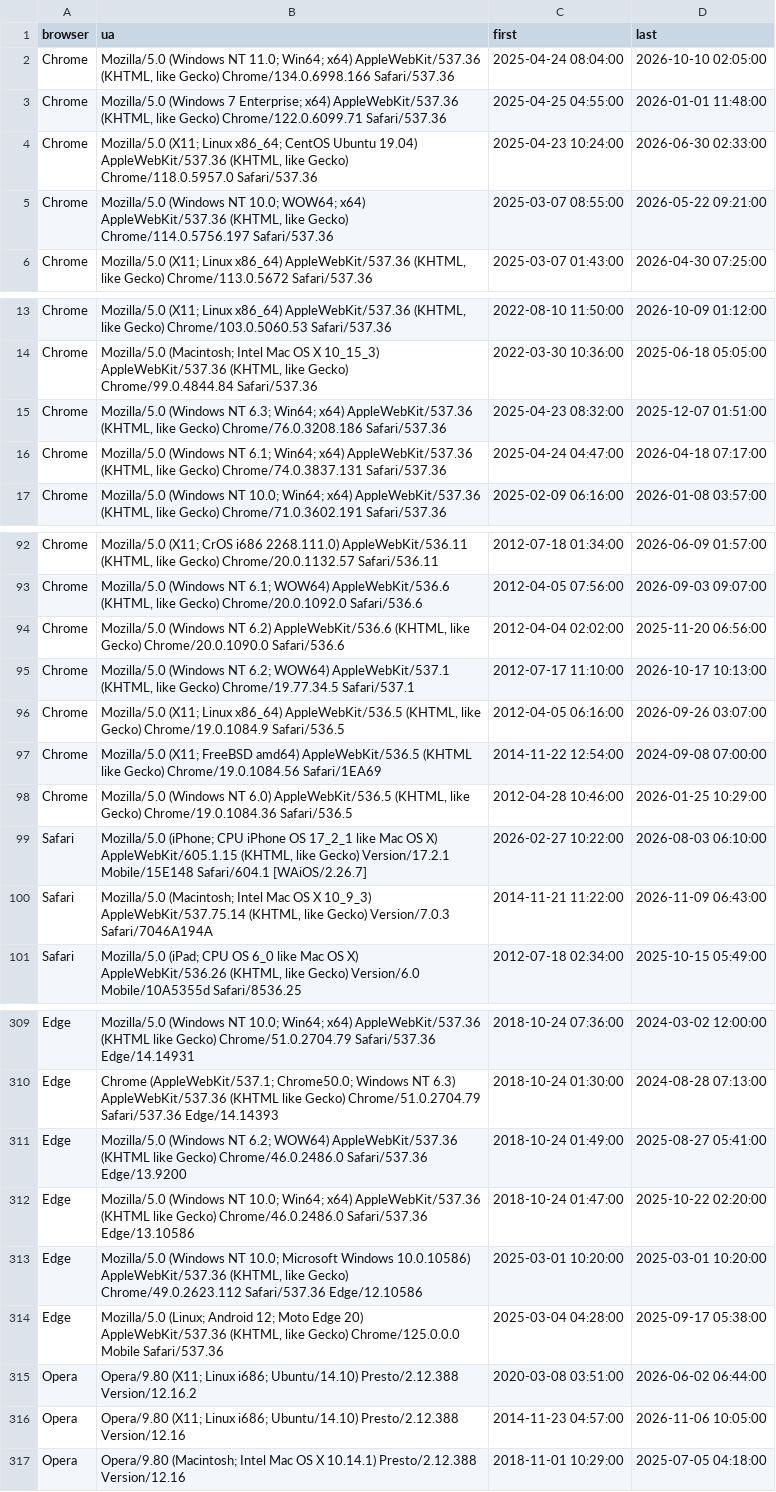
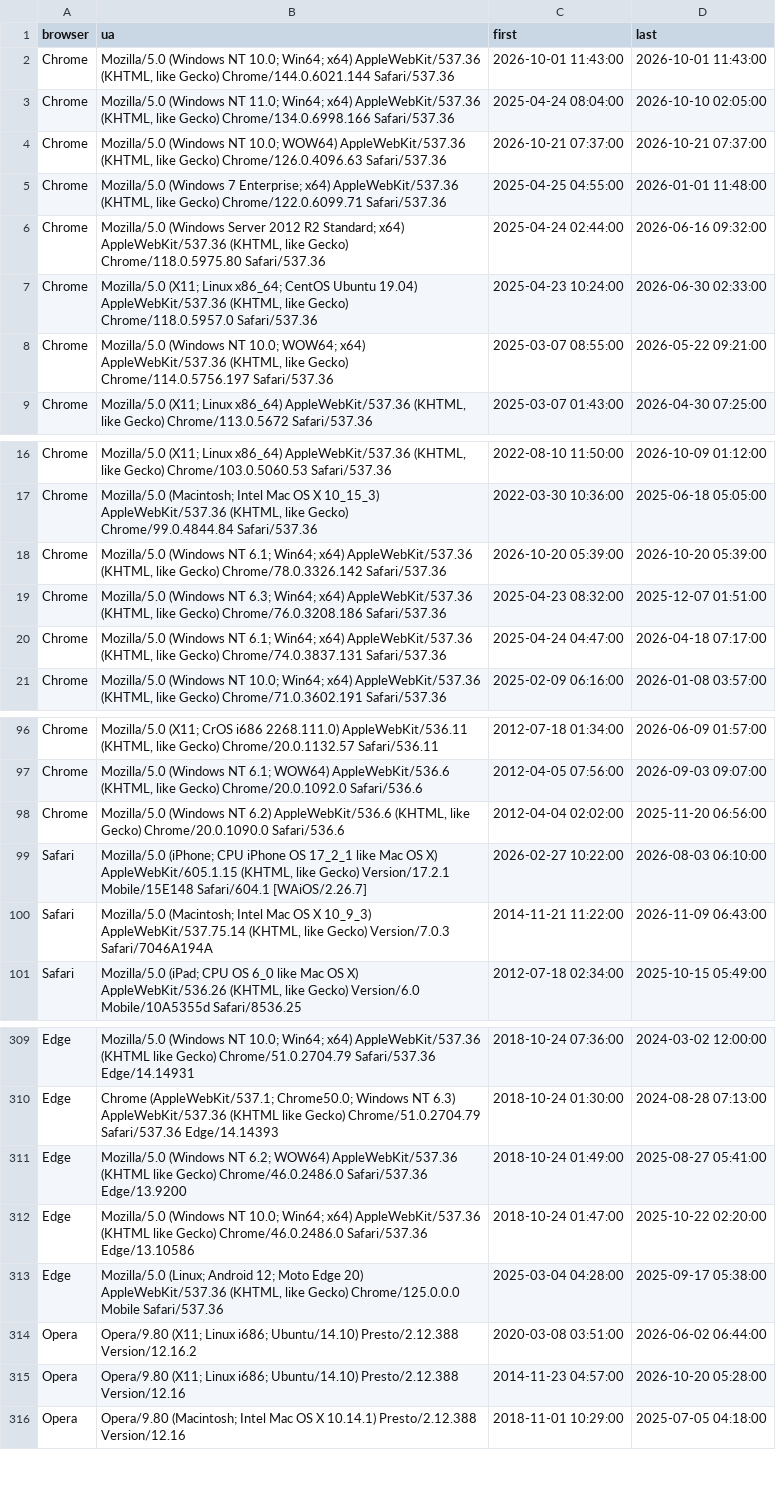
Before and after one commit to rahulsrma26/latest-user-agent, a CSV file: data/top_user_agents.csv, drawn as a sheet; only a part is shown, gaps mark what is left out; the diff covers the shown part only.

```diff
--- a/data/top_user_agents.csv
+++ b/data/top_user_agents.csv
@@ -1,4 +1,7 @@
 browser,ua,first,last
+Chrome,"Mozilla/5.0 (Windows NT 10.0; Win64; x64) AppleWebKit/537.36 (KHTML, like Gecko) Chrome/144.0.6021.144 Safari/537.36",2026-10-01 11:43:00,2026-10-01 11:43:00
 Chrome,"Mozilla/5.0 (Windows NT 11.0; Win64; x64) AppleWebKit/537.36 (KHTML, like Gecko) Chrome/134.0.6998.166 Safari/537.36",2025-04-24 08:04:00,2026-10-10 02:05:00
+Chrome,"Mozilla/5.0 (Windows NT 10.0; WOW64) AppleWebKit/537.36 (KHTML, like Gecko) Chrome/126.0.4096.63 Safari/537.36",2026-10-21 07:37:00,2026-10-21 07:37:00
 Chrome,"Mozilla/5.0 (Windows 7 Enterprise; x64) AppleWebKit/537.36 (KHTML, like Gecko) Chrome/122.0.6099.71 Safari/537.36",2025-04-25 04:55:00,2026-01-01 11:48:00
+Chrome,"Mozilla/5.0 (Windows Server 2012 R2 Standard; x64) AppleWebKit/537.36 (KHTML, like Gecko) Chrome/118.0.5975.80 Safari/537.36",2025-04-24 02:44:00,2026-06-16 09:32:00
 Chrome,"Mozilla/5.0 (X11; Linux x86_64; CentOS Ubuntu 19.04) AppleWebKit/537.36 (KHTML, like Gecko) Chrome/118.0.5957.0 Safari/537.36",2025-04-23 10:24:00,2026-06-30 02:33:00
@@ -14,2 +17,3 @@ Chrome,"Mozilla/5.0 (X11; Linux x86_64) AppleWebKit/537.36 (KHTML, like Gecko) C
 Chrome,"Mozilla/5.0 (Macintosh; Intel Mac OS X 10_15_3) AppleWebKit/537.36 (KHTML, like Gecko) Chrome/99.0.4844.84 Safari/537.36",2022-03-30 10:36:00,2025-06-18 05:05:00
+Chrome,"Mozilla/5.0 (Windows NT 6.1; Win64; x64) AppleWebKit/537.36 (KHTML, like Gecko) Chrome/78.0.3326.142 Safari/537.36",2026-10-20 05:39:00,2026-10-20 05:39:00
 Chrome,"Mozilla/5.0 (Windows NT 6.3; Win64; x64) AppleWebKit/537.36 (KHTML, like Gecko) Chrome/76.0.3208.186 Safari/537.36",2025-04-23 08:32:00,2025-12-07 01:51:00
@@ -94,6 +98,2 @@ Chrome,"Mozilla/5.0 (Windows NT 6.1; WOW64) AppleWebKit/536.6 (KHTML, like Gecko
 Chrome,"Mozilla/5.0 (Windows NT 6.2) AppleWebKit/536.6 (KHTML, like Gecko) Chrome/20.0.1090.0 Safari/536.6",2012-04-04 02:02:00,2025-11-20 06:56:00
-Chrome,"Mozilla/5.0 (Windows NT 6.2; WOW64) AppleWebKit/537.1 (KHTML, like Gecko) Chrome/19.77.34.5 Safari/537.1",2012-07-17 11:10:00,2026-10-17 10:13:00
-Chrome,"Mozilla/5.0 (X11; Linux x86_64) AppleWebKit/536.5 (KHTML, like Gecko) Chrome/19.0.1084.9 Safari/536.5",2012-04-05 06:16:00,2026-09-26 03:07:00
-Chrome,Mozilla/5.0 (X11; FreeBSD amd64) AppleWebKit/536.5 (KHTML like Gecko) Chrome/19.0.1084.56 Safari/1EA69,2014-11-22 12:54:00,2024-09-08 07:00:00
-Chrome,"Mozilla/5.0 (Windows NT 6.0) AppleWebKit/536.5 (KHTML, like Gecko) Chrome/19.0.1084.36 Safari/536.5",2012-04-28 10:46:00,2026-01-25 10:29:00
 Safari,"Mozilla/5.0 (iPhone; CPU iPhone OS 17_2_1 like Mac OS X) AppleWebKit/605.1.15 (KHTML, like Gecko) Version/17.2.1 Mobile/15E148 Safari/604.1 [WAiOS/2.26.7]",2026-02-27 10:22:00,2026-08-03 06:10:00
@@ -312,6 +312,5 @@ Edge,Mozilla/5.0 (Windows NT 6.2; WOW64) AppleWebKit/537.36 (KHTML like Gecko) C
 Edge,Mozilla/5.0 (Windows NT 10.0; Win64; x64) AppleWebKit/537.36 (KHTML like Gecko) Chrome/46.0.2486.0 Safari/537.36 Edge/13.10586,2018-10-24 01:47:00,2025-10-22 02:20:00
-Edge,"Mozilla/5.0 (Windows NT 10.0; Microsoft Windows 10.0.10586) AppleWebKit/537.36 (KHTML, like Gecko) Chrome/49.0.2623.112 Safari/537.36 Edge/12.10586",2025-03-01 10:20:00,2025-03-01 10:20:00
 Edge,"Mozilla/5.0 (Linux; Android 12; Moto Edge 20) AppleWebKit/537.36 (KHTML, like Gecko) Chrome/125.0.0.0 Mobile Safari/537.36",2025-03-04 04:28:00,2025-09-17 05:38:00
 Opera,Opera/9.80 (X11; Linux i686; Ubuntu/14.10) Presto/2.12.388 Version/12.16.2,2020-03-08 03:51:00,2026-06-02 06:44:00
-Opera,Opera/9.80 (X11; Linux i686; Ubuntu/14.10) Presto/2.12.388 Version/12.16,2014-11-23 04:57:00,2026-11-06 10:05:00
+Opera,Opera/9.80 (X11; Linux i686; Ubuntu/14.10) Presto/2.12.388 Version/12.16,2014-11-23 04:57:00,2026-10-20 05:28:00
 Opera,Opera/9.80 (Macintosh; Intel Mac OS X 10.14.1) Presto/2.12.388 Version/12.16,2018-11-01 10:29:00,2025-07-05 04:18:00
```
Also changed, not shown: 4 moved rows and 3 edited cells elsewhere in this file.
